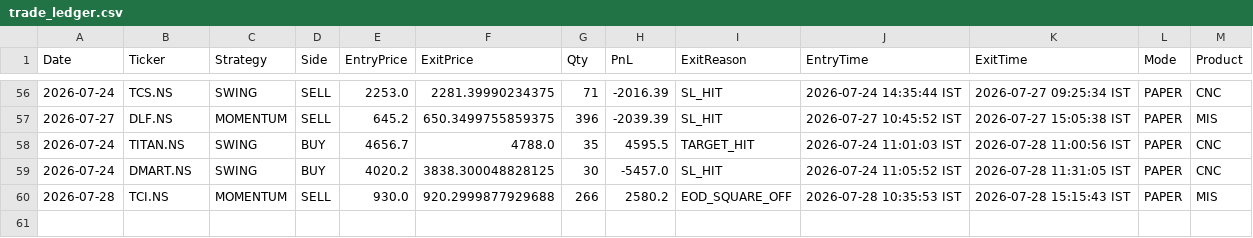
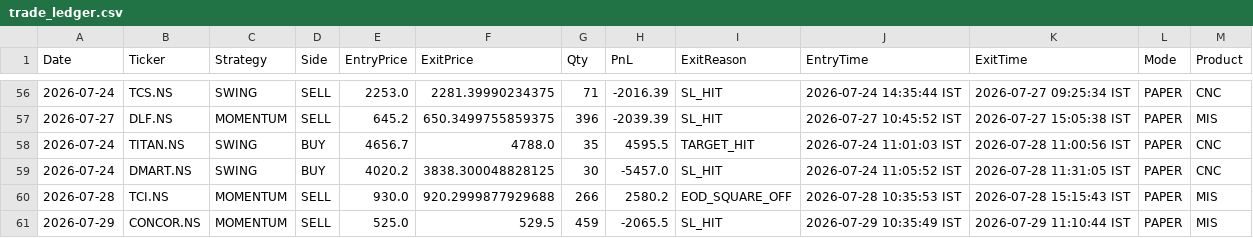
Before and after one commit to johnkasc-lab/MarketStock, a CSV file: trade_ledger.csv, drawn as a sheet; only a part is shown, gaps mark what is left out.

```diff
--- a/trade_ledger.csv
+++ b/trade_ledger.csv
@@ -60 +60,2 @@ Date,Ticker,Strategy,Side,EntryPrice,ExitPrice,Qty,PnL,ExitReason,EntryTime,Exit
 2026-07-28,TCI.NS,MOMENTUM,SELL,930.0,920.2999877929688,266,2580.2,EOD_SQUARE_OFF,2026-07-28 10:35:53 IST,2026-07-28 15:15:43 IST,PAPER,MIS
+2026-07-29,CONCOR.NS,MOMENTUM,SELL,525.0,529.5,459,-2065.5,SL_HIT,2026-07-29 10:35:49 IST,2026-07-29 11:10:44 IST,PAPER,MIS
```
Also changed, not shown: open_positions.csv.
